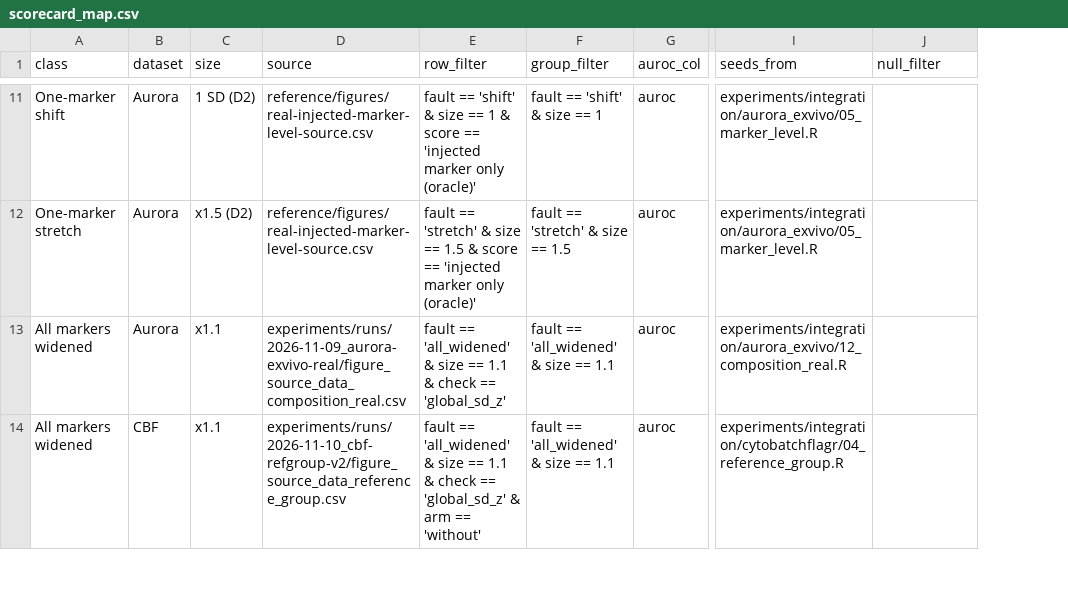
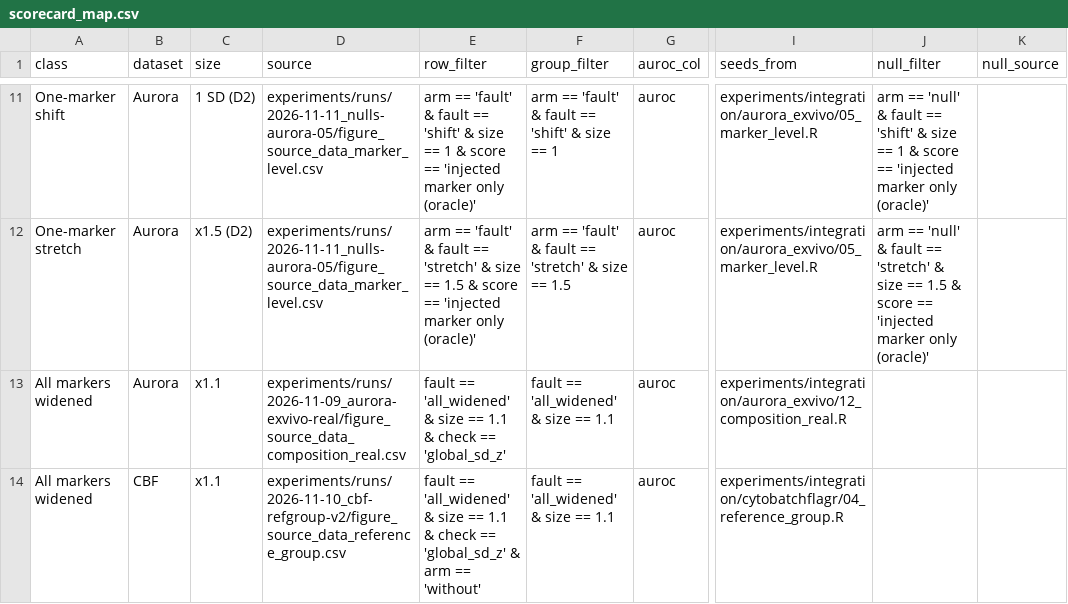
Before and after one commit to mdmanurung/SpectraWeaveR, a CSV file: experiments/benchmarks/11_scorecard/scorecard_map.csv, drawn as a sheet; only a part is shown, gaps mark what is left out; the diff covers the shown part only; the diff names each change by its address in the sheet, - before the commit and + after, or states it on an @@ line.

```diff
--- a/experiments/benchmarks/11_scorecard/scorecard_map.csv
+++ b/experiments/benchmarks/11_scorecard/scorecard_map.csv
+column K (null_source), empty
-D11:D12 (source): reference/figures/real-injected-marker-level-source.csv
+D11:D12 (source): experiments/runs/2026-11-11_nulls-aurora-05/figure_source_data_marker_level.csv
-E11 (row_filter): fault ==…
+E11 (row_filter): arm == 'fault' & fault ==…
-F11 (group_filter): fault == 'shift' & size == 1
+F11 (group_filter): arm == 'fault' & fault == 'shift' & size == 1
-J11 (null_filter): (empty)
+J11 (null_filter): arm == 'null' & fault == 'shift' & size == 1 & score == 'injected marker only (oracle)'
-E12 (row_filter): fault ==…
+E12 (row_filter): arm == 'fault' & fault ==…
-F12 (group_filter): fault == 'stretch' & size == 1.5
+F12 (group_filter): arm == 'fault' & fault == 'stretch' & size == 1.5
-J12 (null_filter): (empty)
+J12 (null_filter): arm == 'null' & fault == 'stretch' & size == 1.5 & score == 'injected marker only (oracle)'
```
Also changed, not shown: 84 edited cells elsewhere in this file, reference/figures/scorecard-source.csv, 5 other files.
